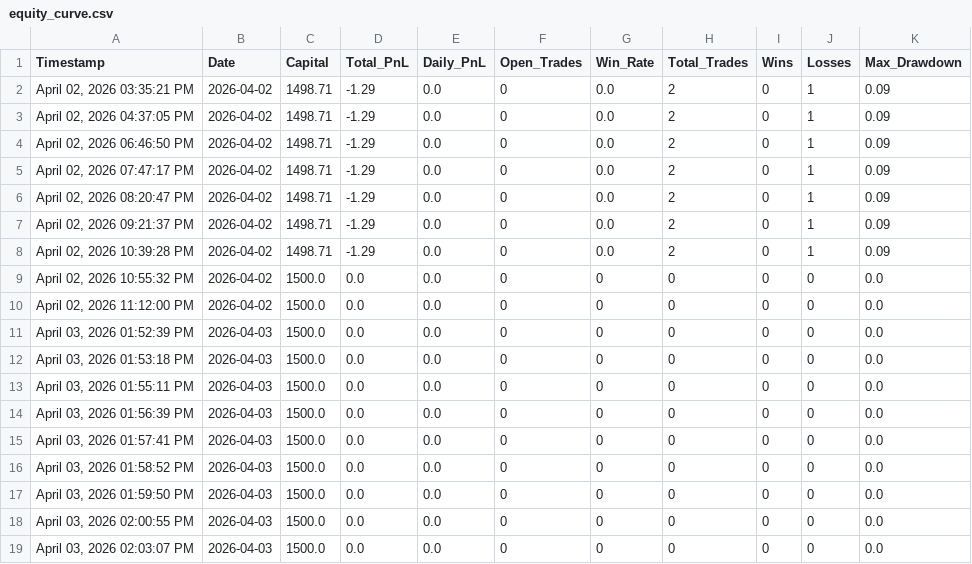
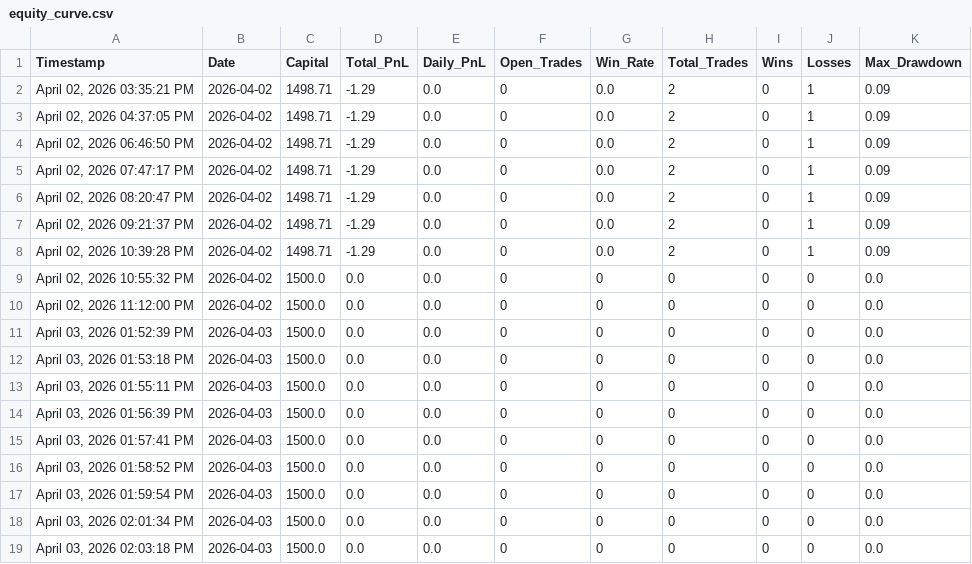
Before and after one commit to iammusicsod/edge-trading-bot, a CSV file: equity_curve.csv, drawn as a sheet.

Commit message:
Auto-sync equity_curve.csv from bot

```diff
--- a/equity_curve.csv
+++ b/equity_curve.csv
@@ -16,4 +16,4 @@ Timestamp,Date,Capital,Total_PnL,Daily_PnL,Open_Trades,Win_Rate,Total_Trades,Win
 "April 03, 2026  01:58:52 PM",2026-04-03,1500.0,0.0,0.0,0,0,0,0,0,0.0
-"April 03, 2026  01:59:50 PM",2026-04-03,1500.0,0.0,0.0,0,0,0,0,0,0.0
-"April 03, 2026  02:00:55 PM",2026-04-03,1500.0,0.0,0.0,0,0,0,0,0,0.0
-"April 03, 2026  02:03:07 PM",2026-04-03,1500.0,0.0,0.0,0,0,0,0,0,0.0
+"April 03, 2026  01:59:54 PM",2026-04-03,1500.0,0.0,0.0,0,0,0,0,0,0.0
+"April 03, 2026  02:01:34 PM",2026-04-03,1500.0,0.0,0.0,0,0,0,0,0,0.0
+"April 03, 2026  02:03:18 PM",2026-04-03,1500.0,0.0,0.0,0,0,0,0,0,0.0
```
